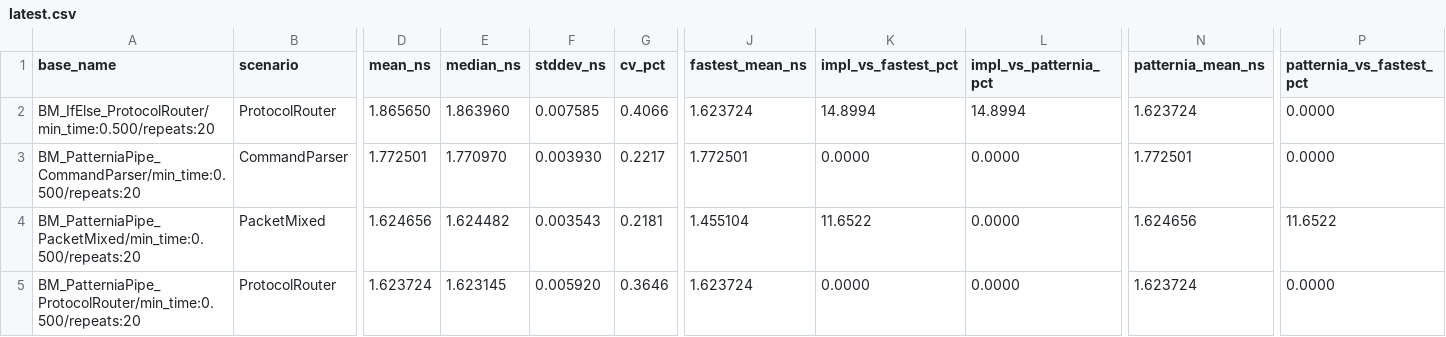
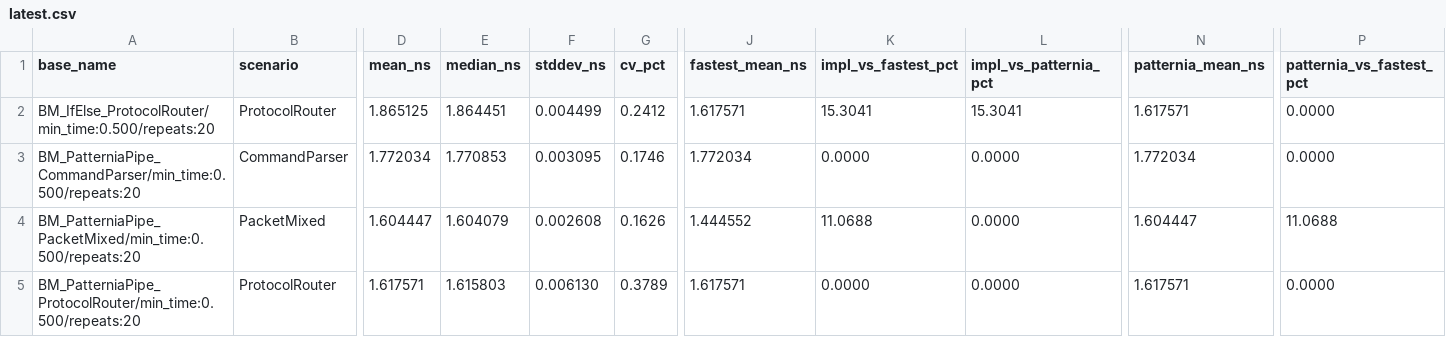
Before and after one commit to sentomk/patternia, a CSV file: assets/bench/latest.csv, drawn as a sheet; only a part is shown, gaps mark what is left out; the diff covers the shown part only; the diff names each change by its address in the sheet, - before the commit and + after, or states it on an @@ line.

```diff
--- a/assets/bench/latest.csv
+++ b/assets/bench/latest.csv
-D2 (mean_ns): 1.865650
+D2 (mean_ns): 1.865125
-E2 (median_ns): 1.863960
+E2 (median_ns): 1.864451
-F2 (stddev_ns): 0.007585
+F2 (stddev_ns): 0.004499
-G2 (cv_pct): 0.4066
+G2 (cv_pct): 0.2412
-J2 (fastest_mean_ns): 1.623724
+J2 (fastest_mean_ns): 1.617571
-K2 (impl_vs_fastest_pct): 14.8994
+K2 (impl_vs_fastest_pct): 15.3041
-L2 (impl_vs_patternia_pct): 14.8994
+L2 (impl_vs_patternia_pct): 15.3041
-N2 (patternia_mean_ns): 1.623724
+N2 (patternia_mean_ns): 1.617571
-D3 (mean_ns): 1.772501
+D3 (mean_ns): 1.772034
-E3 (median_ns): 1.770970
+E3 (median_ns): 1.770853
-F3 (stddev_ns): 0.003930
+F3 (stddev_ns): 0.003095
-G3 (cv_pct): 0.2217
+G3 (cv_pct): 0.1746
-J3 (fastest_mean_ns): 1.772501
+J3 (fastest_mean_ns): 1.772034
-N3 (patternia_mean_ns): 1.772501
+N3 (patternia_mean_ns): 1.772034
-D4 (mean_ns): 1.624656
+D4 (mean_ns): 1.604447
-E4 (median_ns): 1.624482
+E4 (median_ns): 1.604079
-F4 (stddev_ns): 0.003543
+F4 (stddev_ns): 0.002608
-G4 (cv_pct): 0.2181
+G4 (cv_pct): 0.1626
-J4 (fastest_mean_ns): 1.455104
+J4 (fastest_mean_ns): 1.444552
-K4 (impl_vs_fastest_pct): 11.6522
+K4 (impl_vs_fastest_pct): 11.0688
-N4 (patternia_mean_ns): 1.624656
+N4 (patternia_mean_ns): 1.604447
-P4 (patternia_vs_fastest_pct): 11.6522
+P4 (patternia_vs_fastest_pct): 11.0688
-D5 (mean_ns): 1.623724
+D5 (mean_ns): 1.617571
-E5 (median_ns): 1.623145
+E5 (median_ns): 1.615803
-F5 (stddev_ns): 0.005920
+F5 (stddev_ns): 0.006130
-G5 (cv_pct): 0.3646
+G5 (cv_pct): 0.3789
-J5 (fastest_mean_ns): 1.623724
+J5 (fastest_mean_ns): 1.617571
-N5 (patternia_mean_ns): 1.623724
+N5 (patternia_mean_ns): 1.617571
```
Also changed, not shown: 32 edited cells elsewhere in this file, 3 other files.
